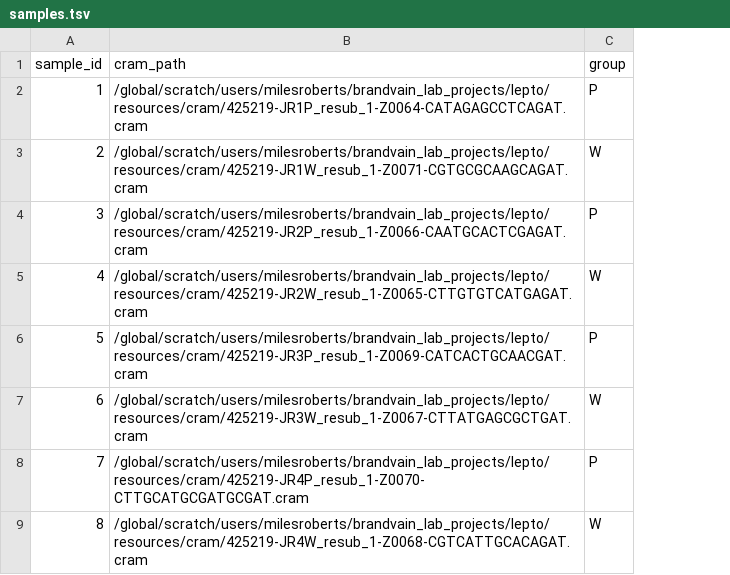
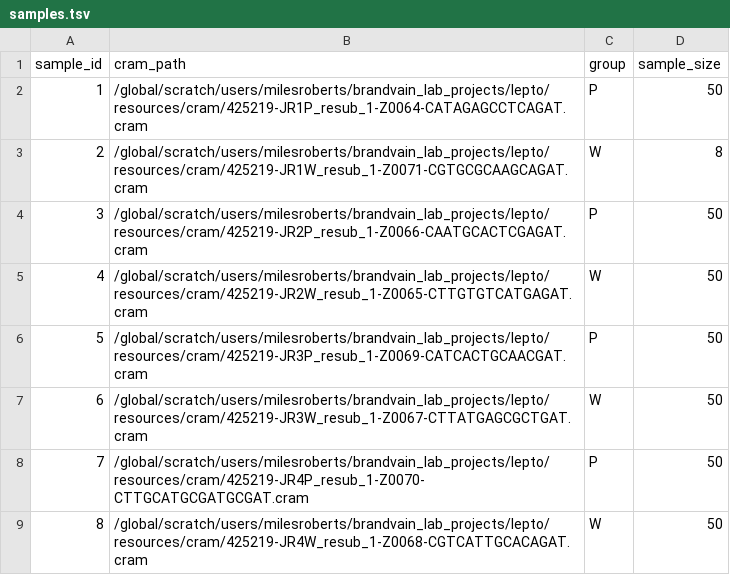
Before and after one commit to milesroberts-123/lepto, a TSV file: config/samples.tsv, drawn as a sheet; the diff names each change by its address in the sheet, - before the commit and + after, or states it on an @@ line.

Commit message:
add pool sizes for grenedalf

```diff
--- a/config/samples.tsv
+++ b/config/samples.tsv
+column D (sample_size), rows 2-9: 50 | 8 | 50 | 50 | 50 | 50 | 50 | 50
```
Also changed, not shown: 6 other files.
